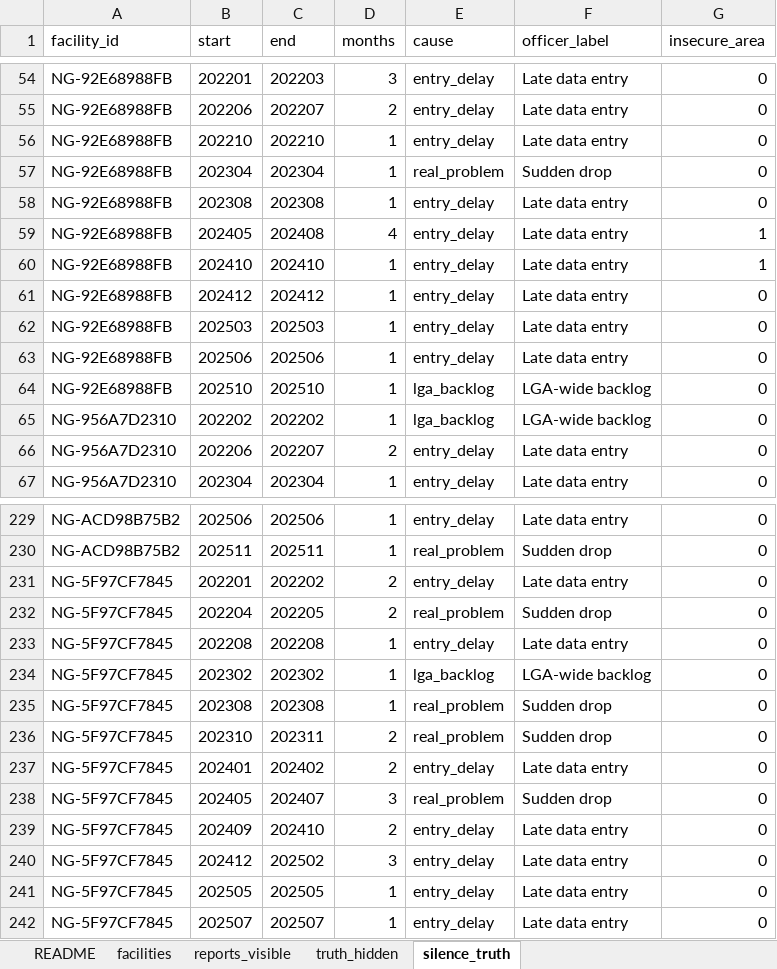
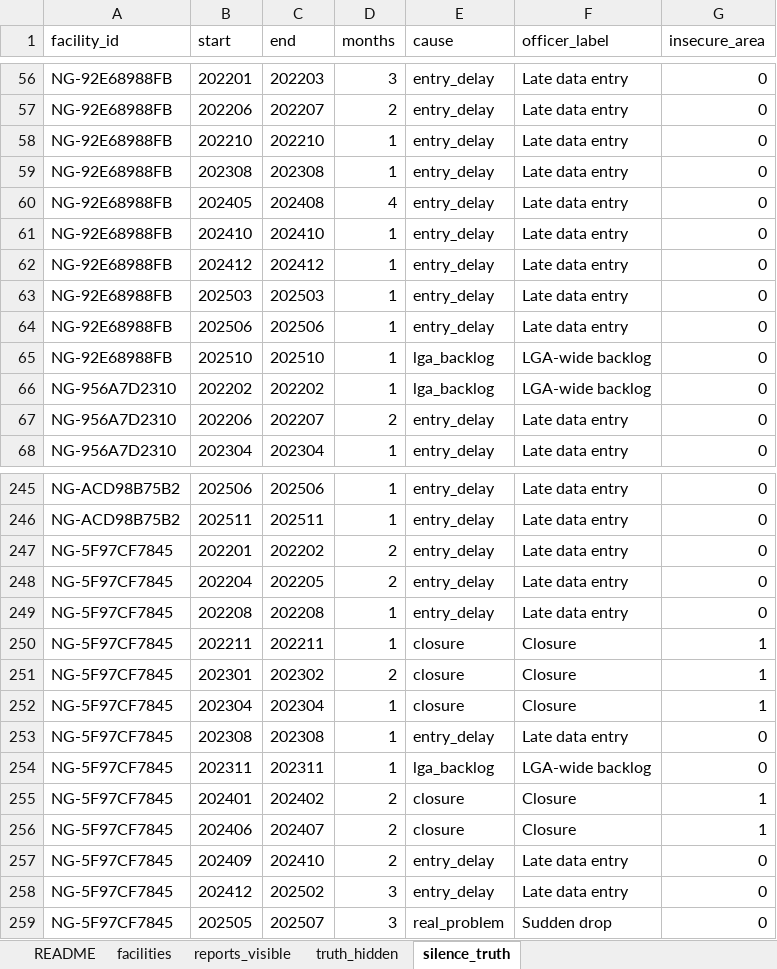
Before and after one commit to Yusasif-A/y-datathon, an Excel workbook: phc_triage/preview_sample_SYNTHETIC.xlsx, sheet silence_truth, drawn as a sheet; only a part is shown, gaps mark what is left out; values as stored, in another font and other column widths than the file's, no borders; removed rows and columns are numbered as before the commit, all else as after; the diff covers the shown part only; the diff names each change by its address in the sheet, - before the commit and + after, or states it on an @@ line.

```diff
--- a/phc_triage/preview_sample_SYNTHETIC.xlsx (sheet silence_truth)
+++ b/phc_triage/preview_sample_SYNTHETIC.xlsx (sheet silence_truth)
-row 57: NG-92E68988FB | 202304 | 202304 | 1 | real_problem | Sudden drop | 0
-G60:G61 (insecure_area): 1
+G60:G61 (insecure_area): 0
-E246 (cause): real_problem
+E246 (cause): entry_delay
-F246 (officer_label): Sudden drop
+F246 (officer_label): Late data entry
-E248 (cause): real_problem
+E248 (cause): entry_delay
-F248 (officer_label): Sudden drop
+F248 (officer_label): Late data entry
-B250 (start): 202302
+B250 (start): 202211
-C250 (end): 202302
+C250 (end): 202211
-E250 (cause): lga_backlog
+E250 (cause): closure
-F250 (officer_label): LGA-wide backlog
+F250 (officer_label): Closure
-G250 (insecure_area): 0
+G250 (insecure_area): 1
+row 251: NG-5F97CF7845 | 202301 | 202302 | 2 | closure | Closure | 1
+row 252: NG-5F97CF7845 | 202304 | 202304 | 1 | closure | Closure | 1
-E253 (cause): real_problem
+E253 (cause): entry_delay
-F253 (officer_label): Sudden drop
+F253 (officer_label): Late data entry
-B254 (start): 202310
+B254 (start): 202311
-D254 (months): 2
+D254 (months): 1
-E254 (cause): real_problem
+E254 (cause): lga_backlog
-F254 (officer_label): Sudden drop
+F254 (officer_label): LGA-wide backlog
-E255 (cause): entry_delay
+E255 (cause): closure
-F255 (officer_label): Late data entry
+F255 (officer_label): Closure
-G255:G256 (insecure_area): 0
+G255:G256 (insecure_area): 1
-B256 (start): 202405
+B256 (start): 202406
-D256 (months): 3
+D256 (months): 2
-E256 (cause): real_problem
+E256 (cause): closure
-F256 (officer_label): Sudden drop
+F256 (officer_label): Closure
-C259 (end): 202505
+C259 (end): 202507
-D259 (months): 1
+D259 (months): 3
-E259 (cause): entry_delay
+E259 (cause): real_problem
-F259 (officer_label): Late data entry
+F259 (officer_label): Sudden drop
-row 242: NG-5F97CF7845 | 202507 | 202507 | 1 | entry_delay | Late data entry | 0
```
Also changed, not shown: 52 added rows, 27 removed rows and 460 edited cells elsewhere in this sheet, sheet truth_hidden, sheet reports_visible.
